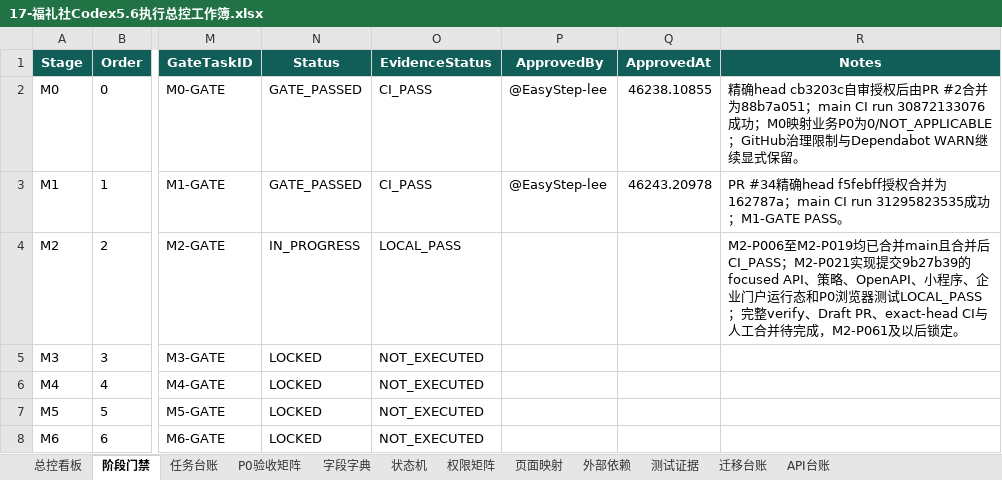
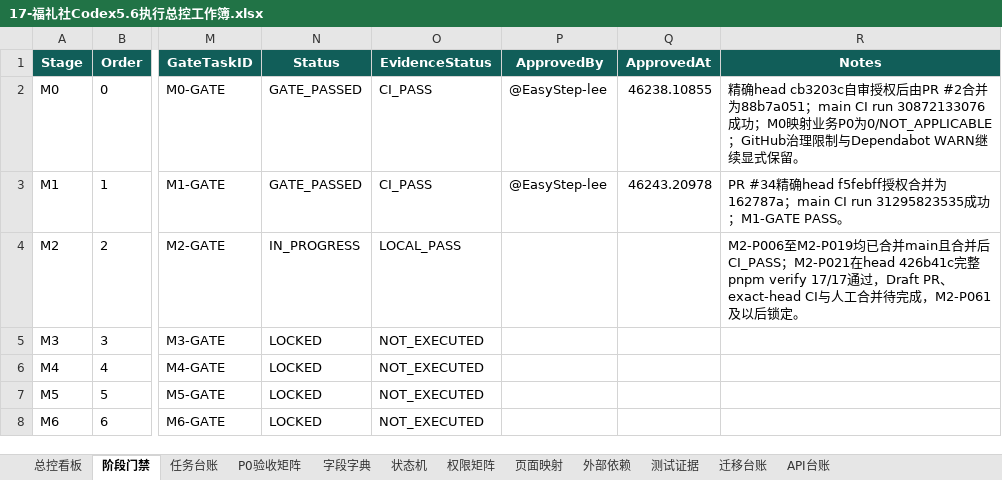
Before and after one commit to EasyStep-lee/flt1, an Excel workbook: 福礼社Codex5.6开发执行包V1.1/17-福礼社Codex5.6执行总控工作簿.xlsx, sheet 阶段门禁, drawn as a sheet; only a part is shown, gaps mark what is left out; values as stored, in another font and other column widths than the file's, no borders; conditional formats and table styles not drawn; the diff names each change by its address in the sheet, - before the commit and + after, or states it on an @@ line.

```diff
--- a/福礼社Codex5.6开发执行包V1.1/17-福礼社Codex5.6执行总控工作簿.xlsx (sheet 阶段门禁)
+++ b/福礼社Codex5.6开发执行包V1.1/17-福礼社Codex5.6执行总控工作簿.xlsx (sheet 阶段门禁)
-R4 (Notes): …后CI_PASS；M2-P021实现提交9b27b39的focused API、策略、OpenAPI、小程序、企业门户运行态和P0浏览器测试LOCAL_PASS；完整verify、Draft PR、exact-head…
+R4 (Notes): …后CI_PASS；M2-P021在head 426b41c完整pnpm verify 17/17通过，Draft PR、exact-head…
```
Also changed, not shown: sheet P0验收矩阵, sheet 任务台账, sheet 总控看板, 8 other files.
